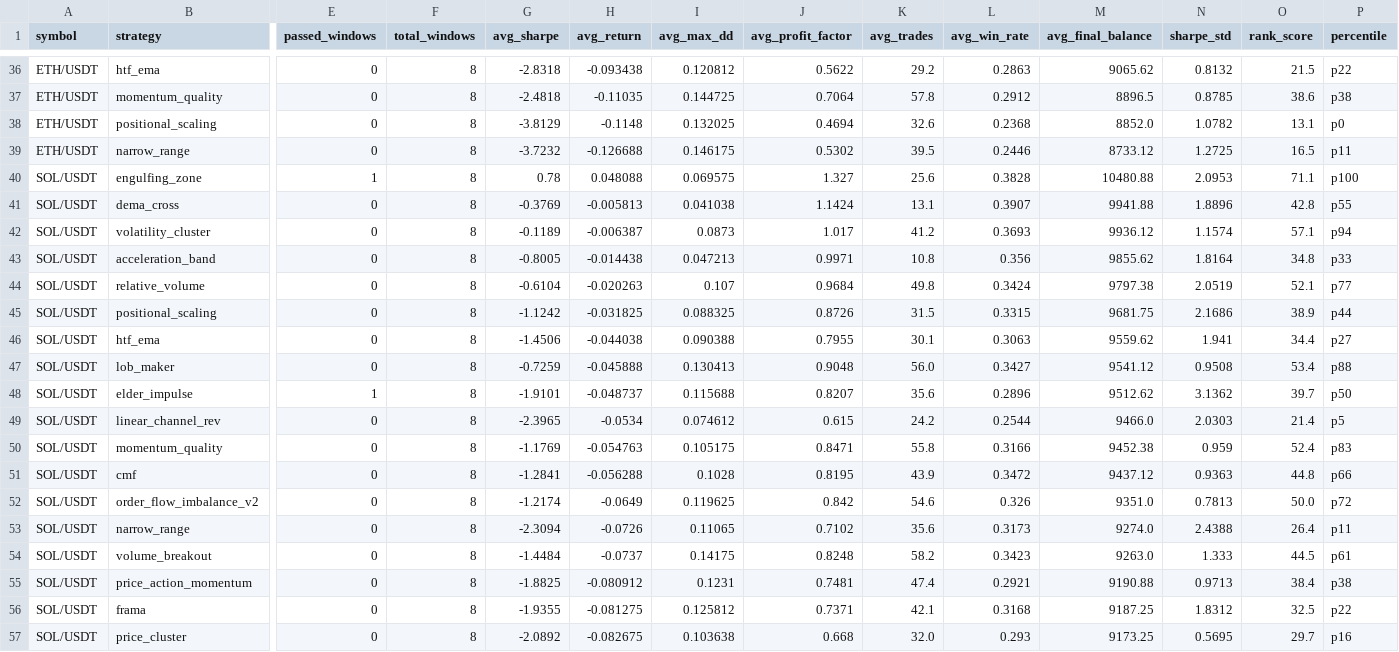
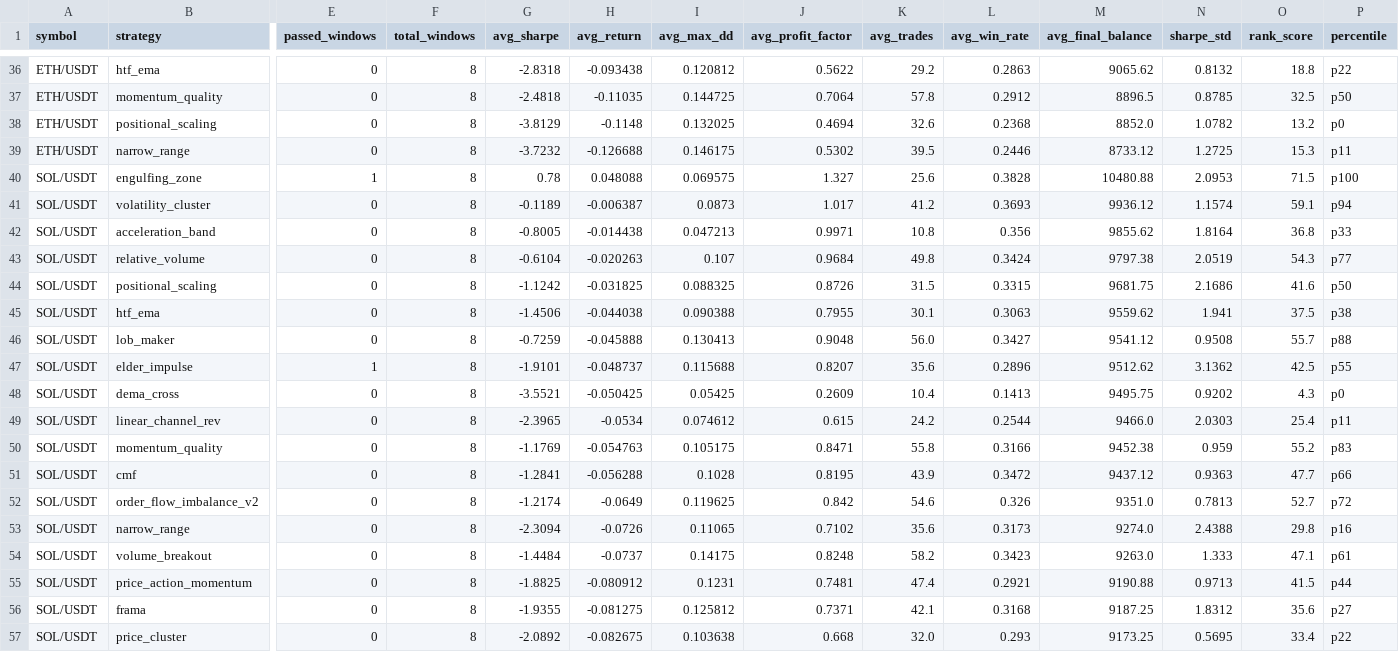
Before and after one commit to tjgus108/Trading, a CSV file: .claude-state/PAPER_SIMULATION_RESULTS.csv, drawn as a sheet; only a part is shown, gaps mark what is left out; removed rows and columns are numbered as before the commit, all else as after; rows hold the shown columns only; the diff covers the shown part only; the diff names each change by its address in the sheet, - before the commit and + after, or states it on an @@ line.

```diff
--- a/.claude-state/PAPER_SIMULATION_RESULTS.csv
+++ b/.claude-state/PAPER_SIMULATION_RESULTS.csv
-O36 (rank_score): 21.5
+O36 (rank_score): 18.8
-O37 (rank_score): 38.6
+O37 (rank_score): 32.5
-P37 (percentile): p38
+P37 (percentile): p50
-O38 (rank_score): 13.1
+O38 (rank_score): 13.2
-O39 (rank_score): 16.5
+O39 (rank_score): 15.3
-O40 (rank_score): 71.1
+O40 (rank_score): 71.5
-row 41: SOL/USDT | dema_cross | 0 | 8 | -0.3769 | -0.005813 | 0.041038 | 1.1424 | 13.1 | 0.3907 | 9941.88 | 1.8896 | 42.8 | p55
-O41 (rank_score): 57.1
+O41 (rank_score): 59.1
-O42 (rank_score): 34.8
+O42 (rank_score): 36.8
-O43 (rank_score): 52.1
+O43 (rank_score): 54.3
-O44 (rank_score): 38.9
+O44 (rank_score): 41.6
-P44 (percentile): p44
+P44 (percentile): p50
-O45 (rank_score): 34.4
+O45 (rank_score): 37.5
-P45 (percentile): p27
+P45 (percentile): p38
-O46 (rank_score): 53.4
+O46 (rank_score): 55.7
-O47 (rank_score): 39.7
+O47 (rank_score): 42.5
-P47 (percentile): p50
+P47 (percentile): p55
+row 48: SOL/USDT | dema_cross | 0 | 8 | -3.5521 | -0.050425 | 0.05425 | 0.2609 | 10.4 | 0.1413 | 9495.75 | 0.9202 | 4.3 | p0
-O49 (rank_score): 21.4
+O49 (rank_score): 25.4
-P49 (percentile): p5
+P49 (percentile): p11
-O50 (rank_score): 52.4
+O50 (rank_score): 55.2
-O51 (rank_score): 44.8
+O51 (rank_score): 47.7
-O52 (rank_score): 50.0
+O52 (rank_score): 52.7
-O53 (rank_score): 26.4
+O53 (rank_score): 29.8
-P53 (percentile): p11
+P53 (percentile): p16
-O54 (rank_score): 44.5
+O54 (rank_score): 47.1
-O55 (rank_score): 38.4
+O55 (rank_score): 41.5
-P55 (percentile): p38
+P55 (percentile): p44
-O56 (rank_score): 32.5
+O56 (rank_score): 35.6
-P56 (percentile): p22
+P56 (percentile): p27
-O57 (rank_score): 29.7
+O57 (rank_score): 33.4
-P57 (percentile): p16
+P57 (percentile): p22
```
Also changed, not shown: 1 added row, 1 removed row and 64 edited cells elsewhere in this file, 9 other files.
